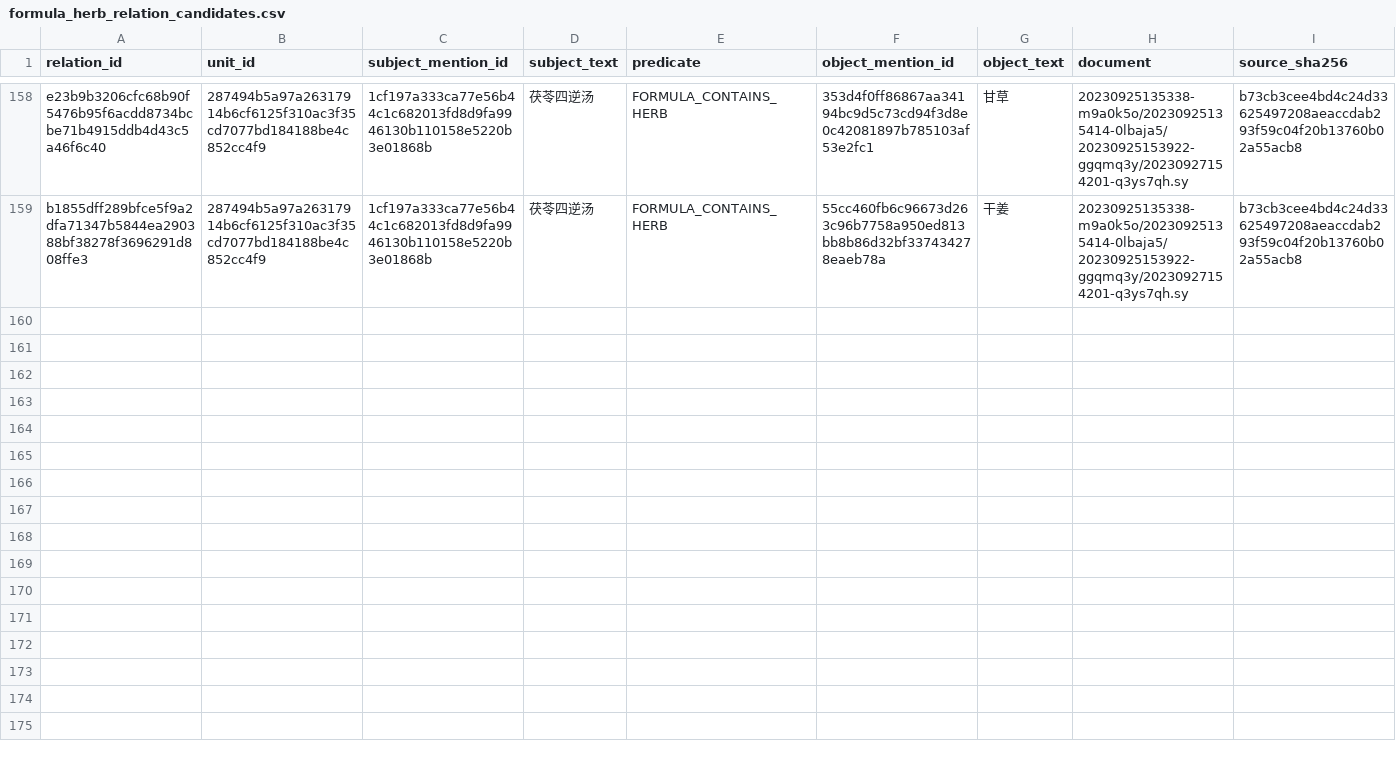
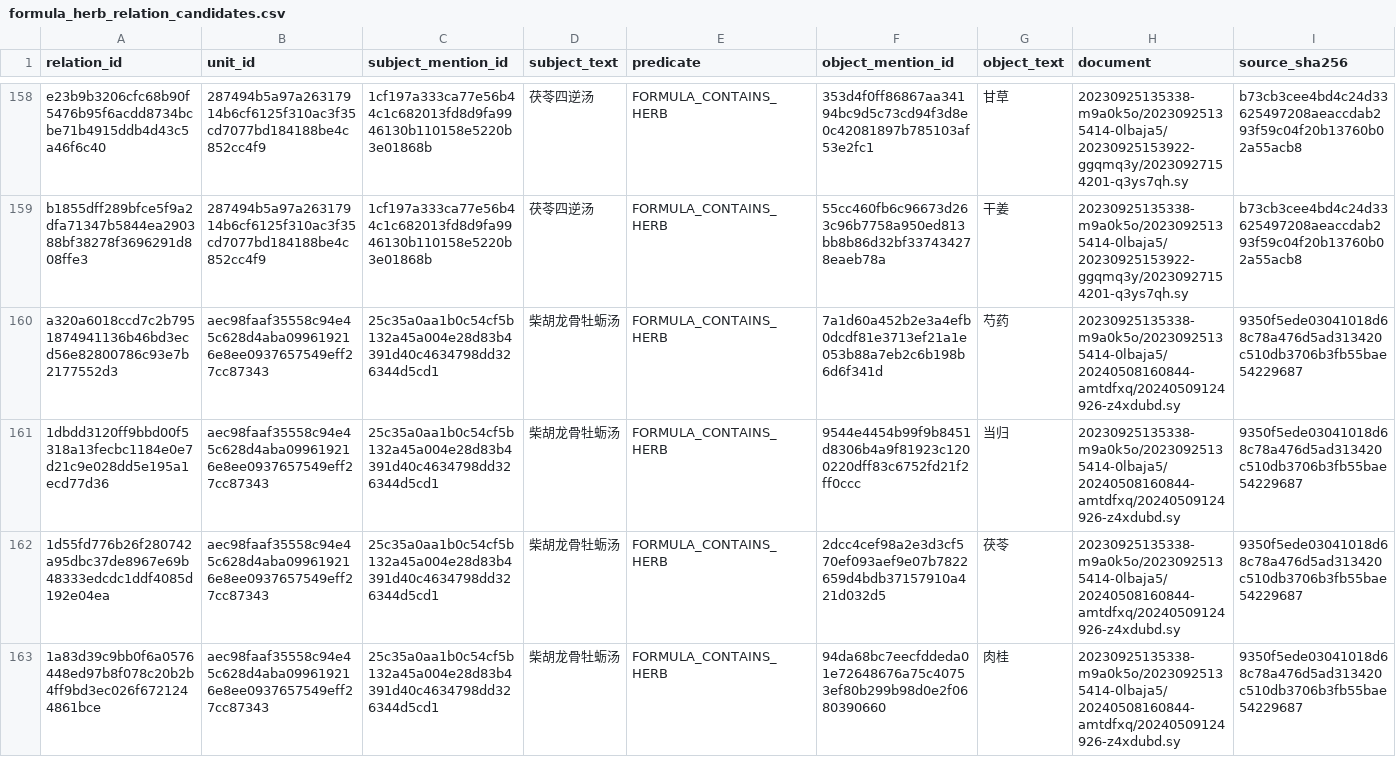
Before and after one commit to just2512/siyuan-TCM, a CSV file: catalog/generated/formula_herb_relation_candidates.csv, drawn as a sheet; only a part is shown, gaps mark what is left out; rows hold the shown columns only; the diff names each change by its address in the sheet, - before the commit and + after, or states it on an @@ line.

```diff
--- a/catalog/generated/formula_herb_relation_candidates.csv
+++ b/catalog/generated/formula_herb_relation_candidates.csv
+row 160: a320a6018ccd7c2b7951874941136b46bd3ecd56e82800786c93e7b2177552d3 | aec98faaf35558c94e45c628d4aba099619216e8ee0937657549eff27cc87343 | 25c35a0aa1b0c54cf5b132a45a004e28d83b4391d40c4634798dd326344d5cd1 | 柴胡龙骨牡蛎汤 | FORMULA_CONTAINS_HERB | 7a1d60a452b2e3a4efb0dcdf81e3713ef21a1e053b88a7eb2c6b198b6d6f341d | 芍药 | 20230925135338-m9a0k5o/20230925135414-0lbaja5/20240508160844-amtdfxq/20240509124926-z4xdubd.sy | 9350f5ede03041018d68c78a476d5ad313420c510db3706b3fb55bae54229687
+row 161: 1dbdd3120ff9bbd00f5318a13fecbc1184e0e7d21c9e028dd5e195a1ecd77d36 | aec98faaf35558c94e45c628d4aba099619216e8ee0937657549eff27cc87343 | 25c35a0aa1b0c54cf5b132a45a004e28d83b4391d40c4634798dd326344d5cd1 | 柴胡龙骨牡蛎汤 | FORMULA_CONTAINS_HERB | 9544e4454b99f9b8451d8306b4a9f81923c1200220dff83c6752fd21f2ff0ccc | 当归 | 20230925135338-m9a0k5o/20230925135414-0lbaja5/20240508160844-amtdfxq/20240509124926-z4xdubd.sy | 9350f5ede03041018d68c78a476d5ad313420c510db3706b3fb55bae54229687
+row 162: 1d55fd776b26f280742a95dbc37de8967e69b48333edcdc1ddf4085d192e04ea | aec98faaf35558c94e45c628d4aba099619216e8ee0937657549eff27cc87343 | 25c35a0aa1b0c54cf5b132a45a004e28d83b4391d40c4634798dd326344d5cd1 | 柴胡龙骨牡蛎汤 | FORMULA_CONTAINS_HERB | 2dcc4cef98a2e3d3cf570ef093aef9e07b7822659d4bdb37157910a421d032d5 | 茯苓 | 20230925135338-m9a0k5o/20230925135414-0lbaja5/20240508160844-amtdfxq/20240509124926-z4xdubd.sy | 9350f5ede03041018d68c78a476d5ad313420c510db3706b3fb55bae54229687
+row 163: 1a83d39c9bb0f6a0576448ed97b8f078c20b2b4ff9bd3ec026f6721244861bce | aec98faaf35558c94e45c628d4aba099619216e8ee0937657549eff27cc87343 | 25c35a0aa1b0c54cf5b132a45a004e28d83b4391d40c4634798dd326344d5cd1 | 柴胡龙骨牡蛎汤 | FORMULA_CONTAINS_HERB | 94da68bc7eecfddeda01e72648676a75c40753ef80b299b98d0e2f0680390660 | 肉桂 | 20230925135338-m9a0k5o/20230925135414-0lbaja5/20240508160844-amtdfxq/20240509124926-z4xdubd.sy | 9350f5ede03041018d68c78a476d5ad313420c510db3706b3fb55bae54229687
```
Also changed, not shown: 4 other files.
